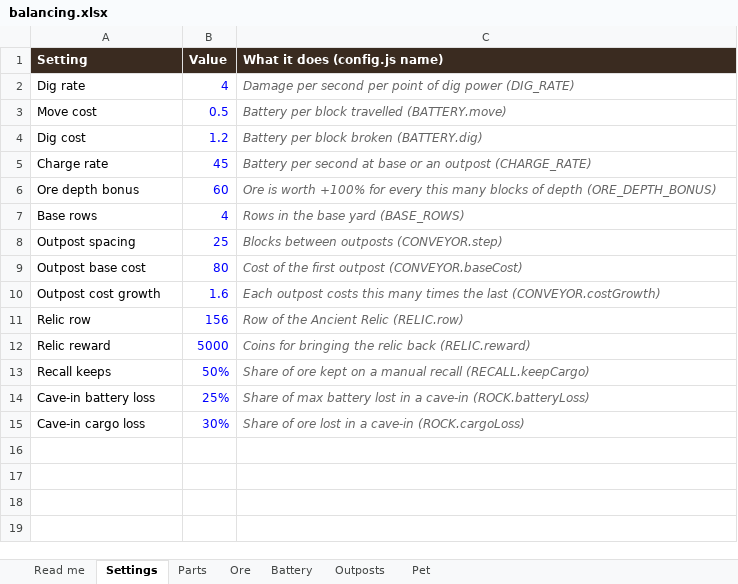
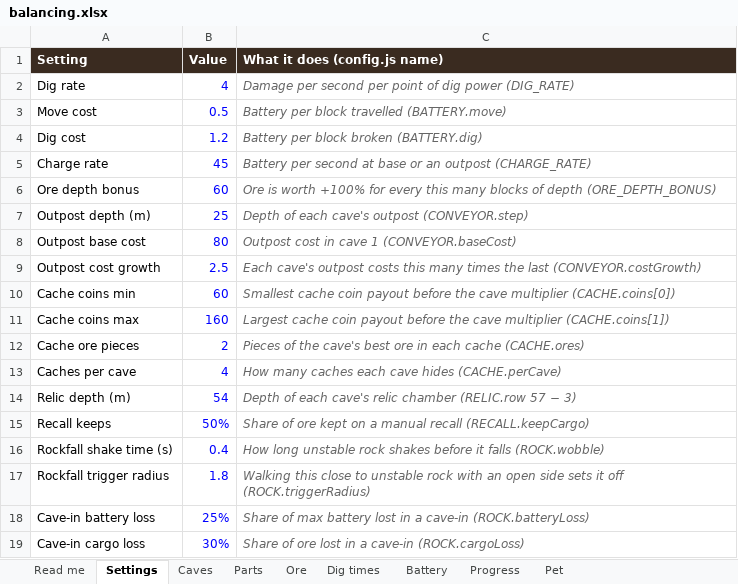
Before and after one commit to BradenLamont/bolt-and-burrow, an Excel workbook: docs/balancing.xlsx, sheet Settings, drawn as a sheet; values as stored, in another font and other column widths than the file's, no borders; removed rows and columns are numbered as before the commit, all else as after; the diff names each change by its address in the sheet, - before the commit and + after, or states it on an @@ line.

Commit message:
v0.7
split caves behind doors, no long have to warp between them with buttons

```diff
--- a/docs/balancing.xlsx (sheet Settings)
+++ b/docs/balancing.xlsx (sheet Settings)
-sheet tab: Outposts
+sheet tab: Dig times
+sheet tab: Caves
+sheet tab: Progress
@@ sheet tab order changed: Read me | Settings | Caves | Parts | Ore | Dig times | Battery | Progress | Pet @@
-row 7: Base rows | 4 | Rows in the base yard (BASE_ROWS)
-A7 (Setting): Outpost spacing
+A7 (Setting): Outpost depth (m)
-C7 (What it does (config.js name)): Blocks between outposts (CONVEYOR.step)
+C7 (What it does (config.js name)): Depth of each cave's outpost (CONVEYOR.step)
-C8 (What it does (config.js name)): Cost of the first outpost (CONVEYOR.baseCost)
+C8 (What it does (config.js name)): Outpost cost in cave 1 (CONVEYOR.baseCost)
-B9 (Value): 1.6
+B9 (Value): 2.5
-C9 (What it does (config.js name)): Each outpost costs…
+C9 (What it does (config.js name)): Each cave's outpost costs…
-row 11: Relic row | 156 | Row of the Ancient Relic (RELIC.row)
-row 12: Relic reward | 5000 | Coins for bringing the relic back (RELIC.reward)
+row 10: Cache coins min | 60 | Smallest cache coin payout before the cave multiplier (CACHE.coins[0])
+row 11: Cache coins max | 160 | Largest cache coin payout before the cave multiplier (CACHE.coins[1])
+row 12: Cache ore pieces | 2 | Pieces of the cave's best ore in each cache (CACHE.ores)
+row 13: Caches per cave | 4 | How many caches each cave hides (CACHE.perCave)
+row 14: Relic depth (m) | 54 | Depth of each cave's relic chamber (RELIC.row 57 − 3)
+row 16: Rockfall shake time (s) | 0.4 | How long unstable rock shakes before it falls (ROCK.wobble)
+row 17: Rockfall trigger radius | 1.8 | Walking this close to unstable rock with an open side sets it off (ROCK.triggerRadius)
```
Also changed, not shown: sheet Dig times, sheet Ore, sheet Parts, sheet Battery, sheet Read me, sheet Pet, formulas that keep their value, 10 other files.
